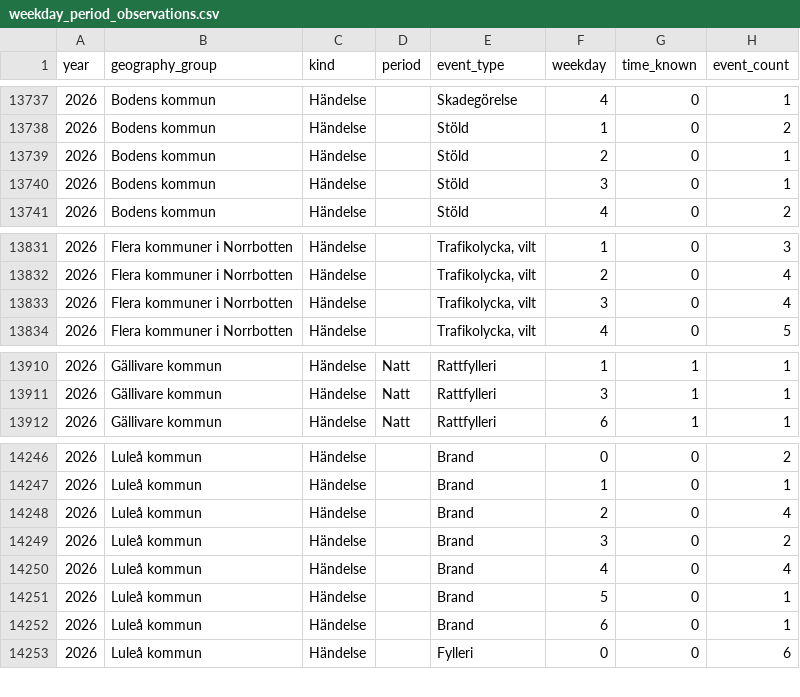
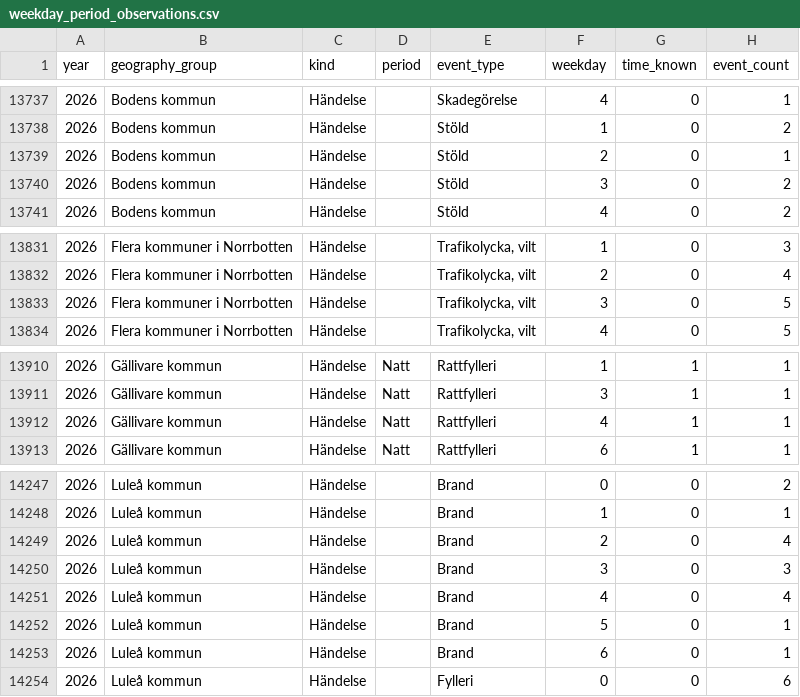
Before and after one commit to Lulea-statistik/Lulea-polishandelser, a CSV file: data/weekday_period_observations.csv, drawn as a sheet; only a part is shown, gaps mark what is left out.

```diff
--- a/data/weekday_period_observations.csv
+++ b/data/weekday_period_observations.csv
@@ -13739,3 +13739,3 @@ year,geography_group,kind,period,event_type,weekday,time_known,event_count
 2026,Bodens kommun,Händelse,,Stöld,2,0,1
-2026,Bodens kommun,Händelse,,Stöld,3,0,1
+2026,Bodens kommun,Händelse,,Stöld,3,0,2
 2026,Bodens kommun,Händelse,,Stöld,4,0,2
@@ -13832,3 +13832,3 @@ year,geography_group,kind,period,event_type,weekday,time_known,event_count
 2026,Flera kommuner i Norrbotten,Händelse,,"Trafikolycka,  vilt",2,0,4
-2026,Flera kommuner i Norrbotten,Händelse,,"Trafikolycka,  vilt",3,0,4
+2026,Flera kommuner i Norrbotten,Händelse,,"Trafikolycka,  vilt",3,0,5
 2026,Flera kommuner i Norrbotten,Händelse,,"Trafikolycka,  vilt",4,0,5
@@ -13911,2 +13911,3 @@ year,geography_group,kind,period,event_type,weekday,time_known,event_count
 2026,Gällivare kommun,Händelse,Natt,Rattfylleri,3,1,1
+2026,Gällivare kommun,Händelse,Natt,Rattfylleri,4,1,1
 2026,Gällivare kommun,Händelse,Natt,Rattfylleri,6,1,1
@@ -14248,3 +14249,3 @@ year,geography_group,kind,period,event_type,weekday,time_known,event_count
 2026,Luleå kommun,Händelse,,Brand,2,0,4
-2026,Luleå kommun,Händelse,,Brand,3,0,2
+2026,Luleå kommun,Händelse,,Brand,3,0,3
 2026,Luleå kommun,Händelse,,Brand,4,0,4
```
Also changed, not shown: data/expanded_monthly_summary.csv, data/theft_object_mentions.csv, 30 other files.
